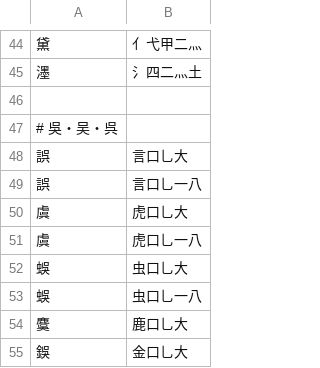
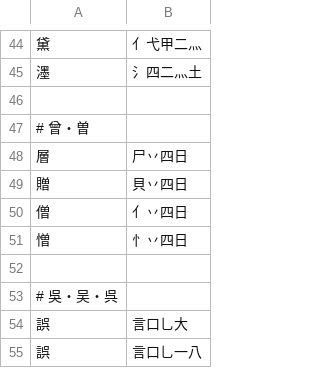
Before and after one commit to chenlin014/jiezi, a TSV file: table/jianrong.tsv, drawn as a sheet; only a part is shown, gaps mark what is left out; the shorter side is filled out with more unchanged rows; the diff names each change by its address in the sheet, - before the commit and + after, or states it on an @@ line.

Commit message:
兼容码：曾・曽

```diff
--- a/table/jianrong.tsv
+++ b/table/jianrong.tsv
+row 47: # 曾・曽
+row 48: 層 | 尸丷四日
+row 49: 贈 | 貝丷四日
+row 50: 僧 | 亻丷四日
+row 51: 憎 | 忄丷四日
+row 52: (empty)
```
